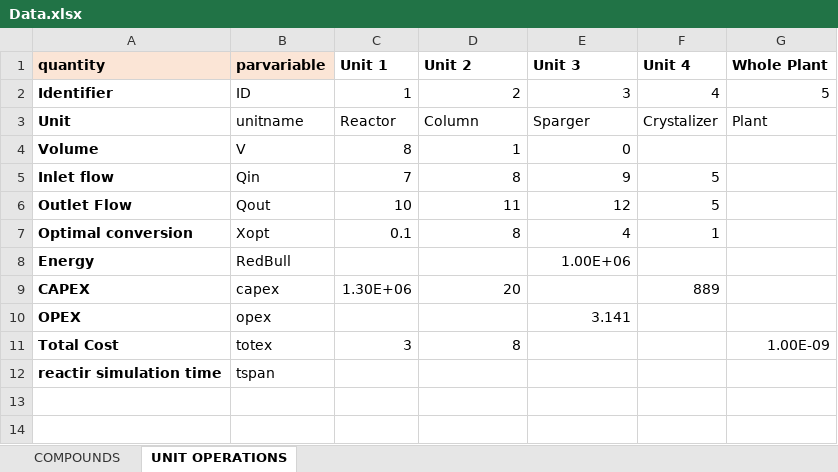
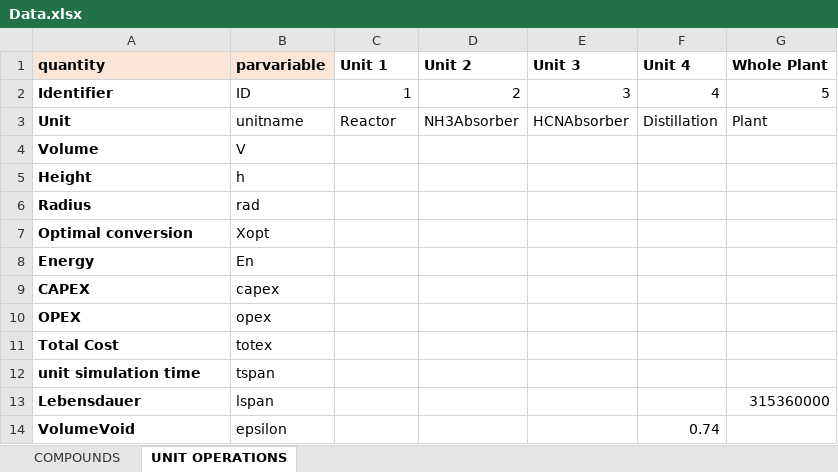
Before and after one commit to triceert/CS, an Excel workbook: MatlabWD/Data.xlsx, sheet UNIT OPERATIONS, drawn as a sheet; values as stored, in another font and other column widths than the file's, no borders; removed rows and columns are numbered as before the commit, all else as after; the diff names each change by its address in the sheet, - before the commit and + after, or states it on an @@ line.

Commit message:
A little bit of data updated

```diff
--- a/MatlabWD/Data.xlsx (sheet UNIT OPERATIONS)
+++ b/MatlabWD/Data.xlsx (sheet UNIT OPERATIONS)
-D3 (Unit 2): Column
+D3 (Unit 2): NH3Absorber
-E3 (Unit 3): Sparger
+E3 (Unit 3): HCNAbsorber
-F3 (Unit 4): Crystalizer
+F3 (Unit 4): Distillation
-C4 (Unit 1): 8
+C4 (Unit 1): (empty)
-D4 (Unit 2): 1
+D4 (Unit 2): (empty)
-E4 (Unit 3): 0
+E4 (Unit 3): (empty)
-row 5: Inlet flow | Qin | 7 | 8 | 9 | 5
-row 6: Outlet Flow | Qout | 10 | 11 | 12 | 5
+row 5: Height | h
+row 6: Radius | rad
-C7 (Unit 1): 0.1
+C7 (Unit 1): (empty)
-D7 (Unit 2): 8
+D7 (Unit 2): (empty)
-E7 (Unit 3): 4
+E7 (Unit 3): (empty)
-F7 (Unit 4): 1
+F7 (Unit 4): (empty)
-B8 (parvariable): RedBull
+B8 (parvariable): En
-E8 (Unit 3): 1.00E+06
+E8 (Unit 3): (empty)
-C9 (Unit 1): 1.30E+06
+C9 (Unit 1): (empty)
-D9 (Unit 2): 20
+D9 (Unit 2): (empty)
-F9 (Unit 4): 889
+F9 (Unit 4): (empty)
-E10 (Unit 3): 3.141
+E10 (Unit 3): (empty)
-C11 (Unit 1): 3
+C11 (Unit 1): (empty)
-D11 (Unit 2): 8
+D11 (Unit 2): (empty)
-G11 (Whole Plant): 1.00E-09
+G11 (Whole Plant): (empty)
-A12 (quantity): reactir simulation time
+A12 (quantity): unit simulation time
+row 13: Lebensdauer | lspan |  |  |  |  | 315360000
+row 14: VolumeVoid | epsilon |  |  |  | 0.74
```
Also changed, not shown: sheet COMPOUNDS.
